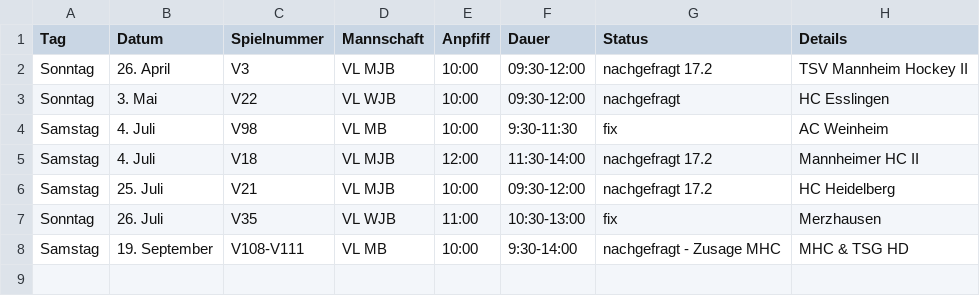
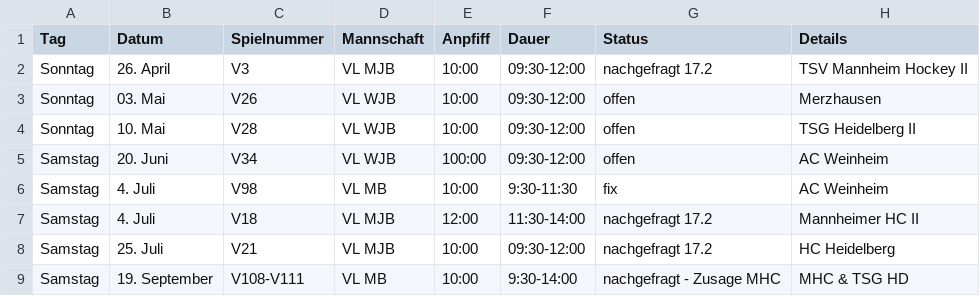
Before and after one commit to feldsaison/ka_feldsaison_2019, a CSV file: 2020/planung.csv, drawn as a sheet.

Commit message:
Neuer WJB-Spielplan

```diff
--- a/2020/planung.csv
+++ b/2020/planung.csv
@@ -2,3 +2,5 @@
 Sonntag, 26. April, V3, VL MJB, 10:00, 09:30-12:00, nachgefragt 17.2, TSV Mannheim Hockey II				
-Sonntag,3. Mai, V22, VL WJB,10:00,09:30-12:00, nachgefragt, HC Esslingen
+Sonntag,03. Mai, V26, VL WJB,10:00,09:30-12:00, offen, Merzhausen
+Sonntag,10. Mai, V28, VL WJB,10:00,09:30-12:00, offen, TSG Heidelberg II				
+Samstag,20. Juni, V34, VL WJB,100:00,09:30-12:00, offen, AC Weinheim				
 Samstag, 4. Juli, V98, VL MB, 10:00, 9:30-11:30, fix, AC Weinheim
@@ -6,3 +8,2 @@ Samstag, 4. Juli, V18, VL MJB, 12:00, 11:30-14:00, nachgefragt 17.2, Mannheimer
 Samstag,25. Juli, V21, VL MJB, 10:00, 09:30-12:00, nachgefragt 17.2, HC Heidelberg
-Sonntag,26. Juli, V35, VL WJB, 11:00, 10:30-13:00, fix, Merzhausen
 Samstag, 19. September, V108-V111, VL MB, 10:00, 9:30-14:00, nachgefragt - Zusage MHC, MHC & TSG HD
```
